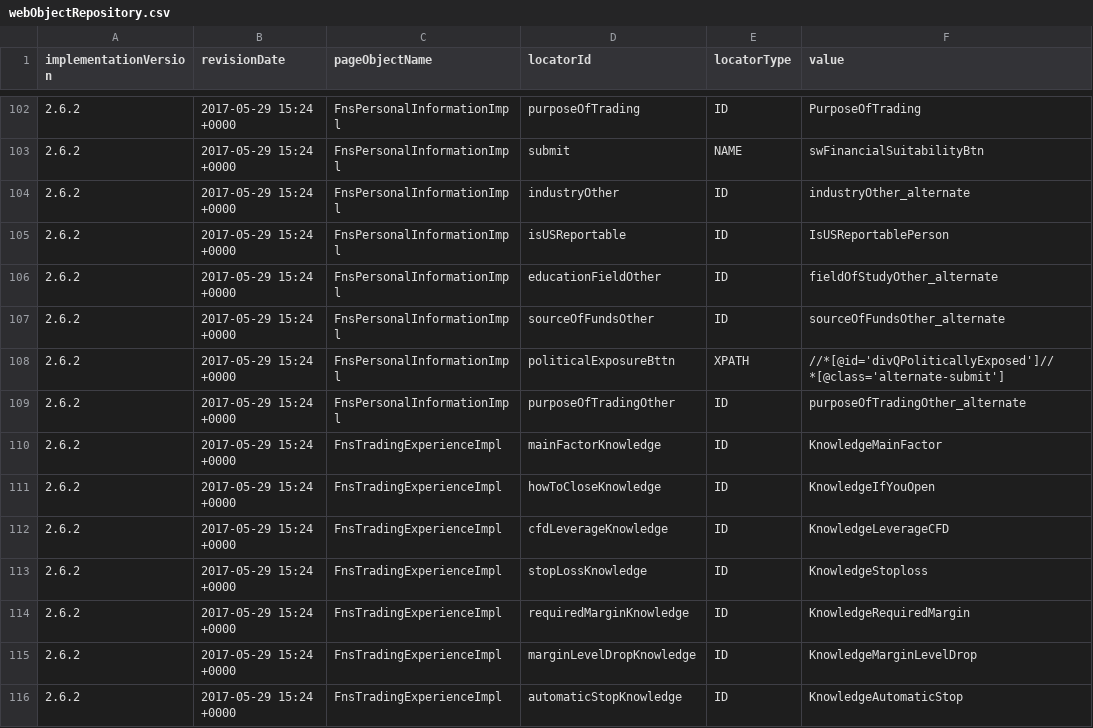
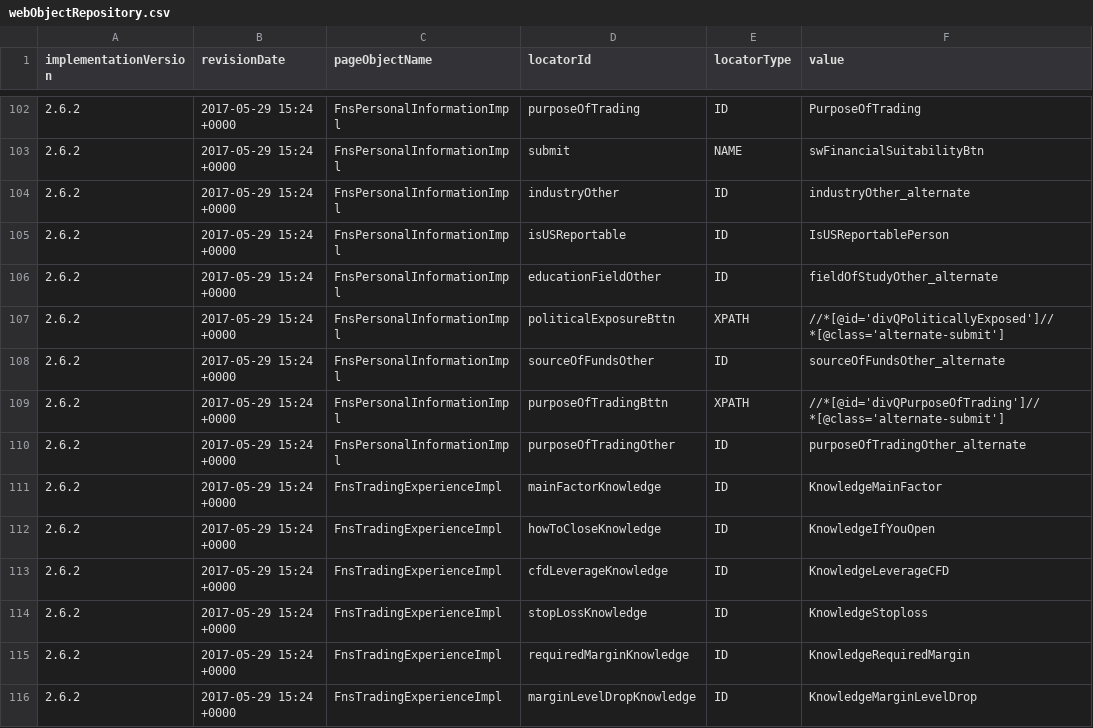
Before and after one commit to quantumua/old_atom, a CSV file: core/src/main/resources/webobjects/webObjectRepository.csv, drawn as a sheet; only a part is shown, gaps mark what is left out; the shorter side is filled out with more unchanged rows.

```diff
--- a/core/src/main/resources/webobjects/webObjectRepository.csv
+++ b/core/src/main/resources/webobjects/webObjectRepository.csv
@@ -106,4 +106,5 @@ implementationVersion,revisionDate,pageObjectName,locatorId,locatorType,value
 2.6.2,2017-05-29 15:24 +0000,FnsPersonalInformationImpl,educationFieldOther,ID,fieldOfStudyOther_alternate
+2.6.2,2017-05-29 15:24 +0000,FnsPersonalInformationImpl,politicalExposureBttn,XPATH,//*[@id='divQPoliticallyExposed']//*[@class='alternate-submit']
 2.6.2,2017-05-29 15:24 +0000,FnsPersonalInformationImpl,sourceOfFundsOther,ID,sourceOfFundsOther_alternate
-2.6.2,2017-05-29 15:24 +0000,FnsPersonalInformationImpl,politicalExposureBttn,XPATH,//*[@id='divQPoliticallyExposed']//*[@class='alternate-submit']
+2.6.2,2017-05-29 15:24 +0000,FnsPersonalInformationImpl,purposeOfTradingBttn,XPATH,//*[@id='divQPurposeOfTrading']//*[@class='alternate-submit']
 2.6.2,2017-05-29 15:24 +0000,FnsPersonalInformationImpl,purposeOfTradingOther,ID,purposeOfTradingOther_alternate
```
Also changed, not shown: 2 other files.
